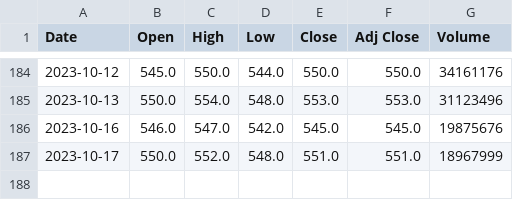
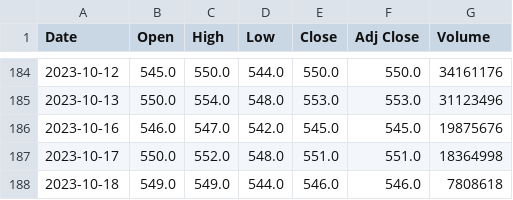
Before and after one commit to xuanlll17/112_pythonhw, a CSV file: 1016_作業/台積電.csv, drawn as a sheet; only a part is shown, gaps mark what is left out.

```diff
--- a/1016_作業/台積電.csv
+++ b/1016_作業/台積電.csv
@@ -186,2 +186,3 @@ Date,Open,High,Low,Close,Adj Close,Volume
 2023-10-16,546.0,547.0,542.0,545.0,545.0,19875676
-2023-10-17,550.0,552.0,548.0,551.0,551.0,18967999
+2023-10-17,550.0,552.0,548.0,551.0,551.0,18364998
+2023-10-18,549.0,549.0,544.0,546.0,546.0,7808618
```
Also changed, not shown: 1 other file.
